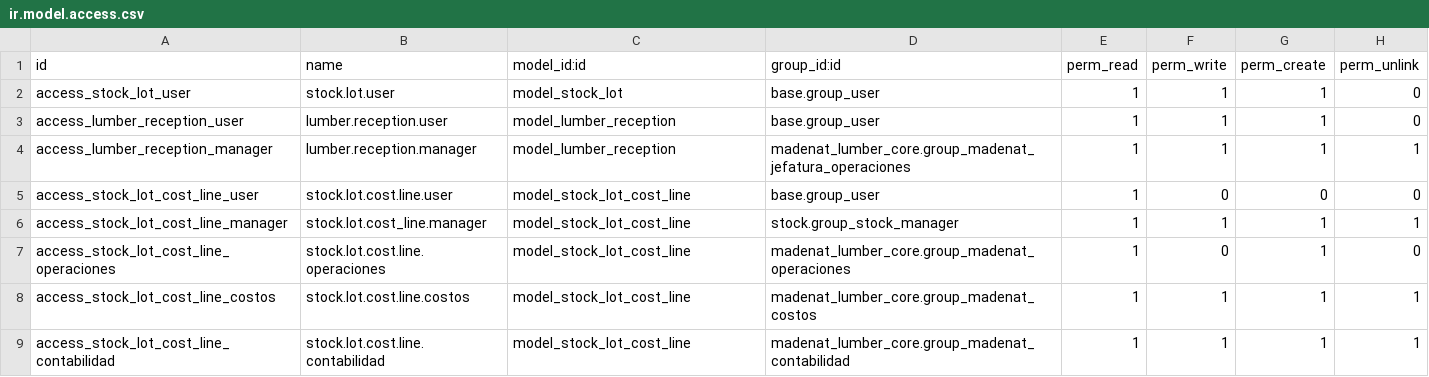
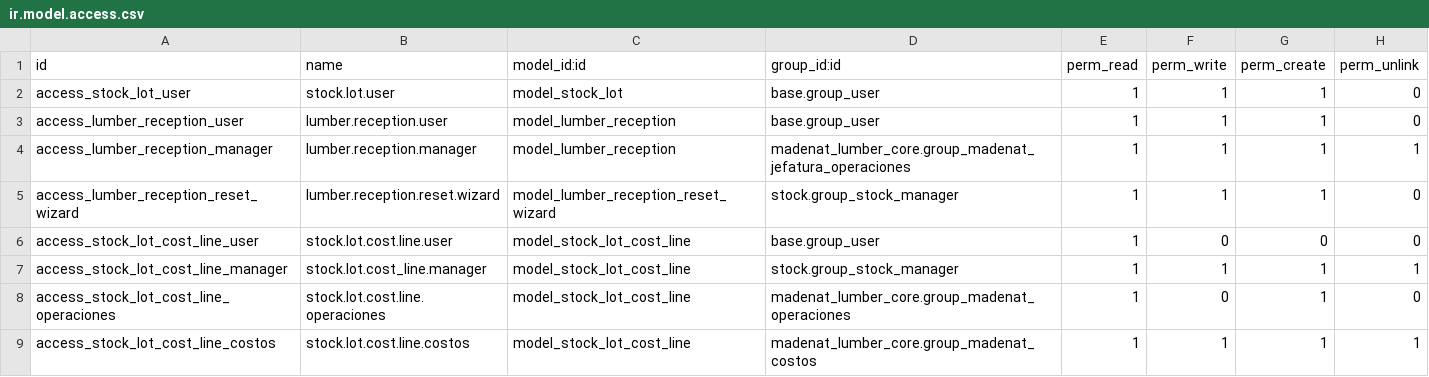
Before and after one commit to viruco/madenat-modules, a CSV file: madenat_lumber_core/security/ir.model.access.csv, drawn as a sheet; only a part is shown; the shorter side is filled out with more unchanged rows; the diff names each change by its address in the sheet, - before the commit and + after, or states it on an @@ line.

Commit message:
fix(core): revierte recepcion con movimientos nativos

```diff
--- a/madenat_lumber_core/security/ir.model.access.csv
+++ b/madenat_lumber_core/security/ir.model.access.csv
+row 5: access_lumber_reception_reset_wizard | lumber.reception.reset.wizard | model_lumber_reception_reset_wizard | stock.group_stock_manager | 1 | 1 | 1 | 0
```
Also changed, not shown: 5 other files.
